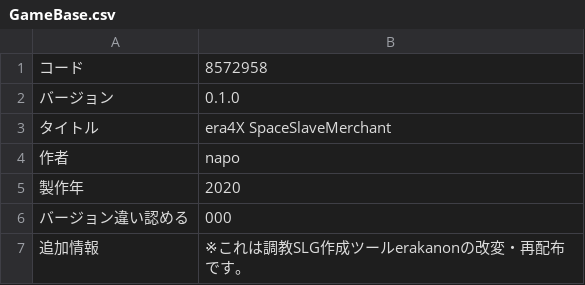
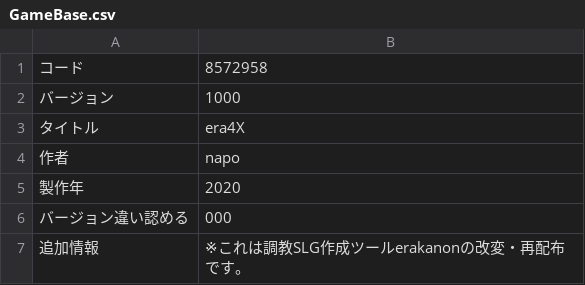
Before and after one commit to napo-sawada/era4X, a CSV file: CSV/GameBase.csv, drawn as a sheet.

```diff
--- a/CSV/GameBase.csv
+++ b/CSV/GameBase.csv
@@ -1,4 +1,4 @@
 コード,8572958
-バージョン,0.1.0
-タイトル,era4X SpaceSlaveMerchant
+バージョン,1000
+タイトル,era4X
 作者,napo
```
Also changed, not shown: 3 other files.
